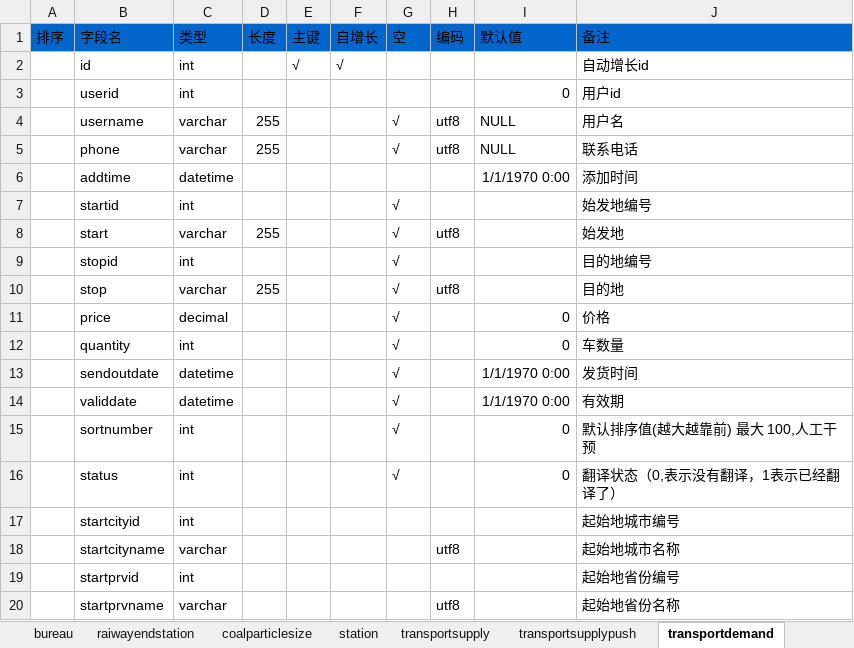
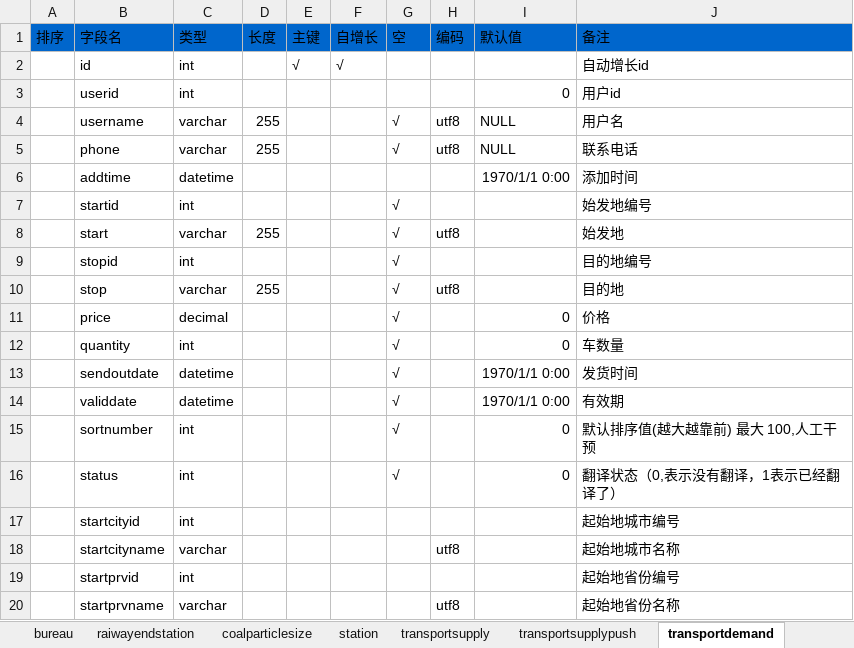
Before and after one commit to mslk/MSKJ, an Excel workbook: nyt/doc/数据库文档/数据库表结构.xlsx, sheet transportdemand, drawn as a sheet; only a part is shown; values as stored, in another font and other column widths than the file's, no borders; the diff names each change by its address in the sheet, - before the commit and + after, or states it on an @@ line.

```diff
--- a/nyt/doc/数据库文档/数据库表结构.xlsx (sheet transportdemand)
+++ b/nyt/doc/数据库文档/数据库表结构.xlsx (sheet transportdemand)
-I6 (默认值): 1/1/1970 0:00
+I6 (默认值): 1970/1/1 0:00
-I13:I14 (默认值): 1/1/1970 0:00
+I13:I14 (默认值): 1970/1/1 0:00
```
Also changed, not shown: sheet veneer_info, sheet transportdemandpush, sheet transportsupplypush, sheet push_task, sheet transportsupply, sheet advertising, 3 more sheets, 11 other files.
